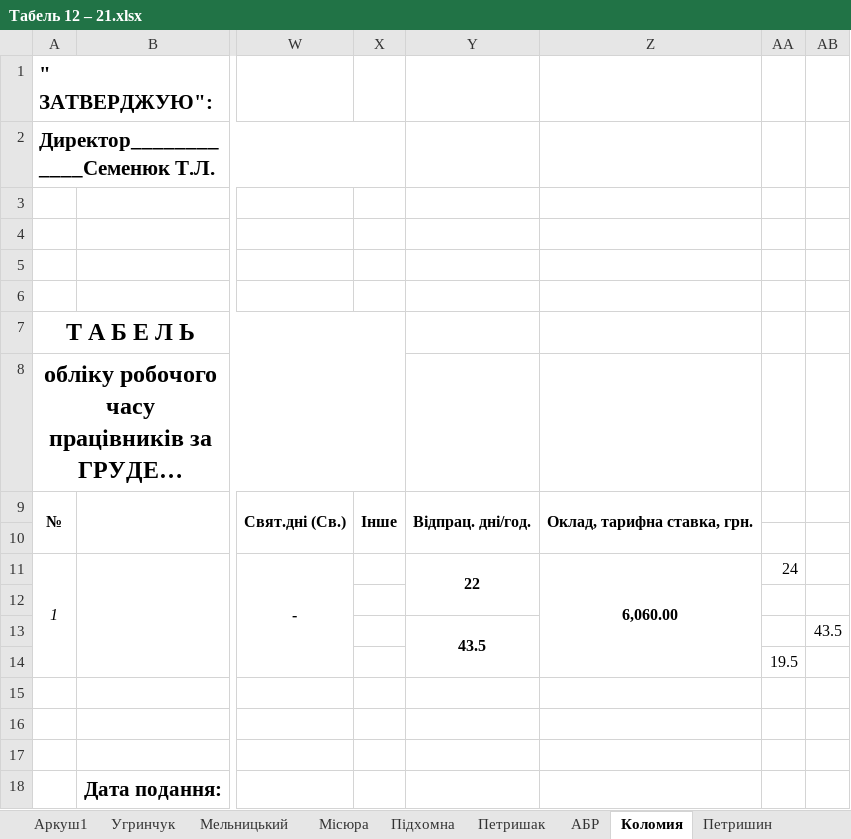
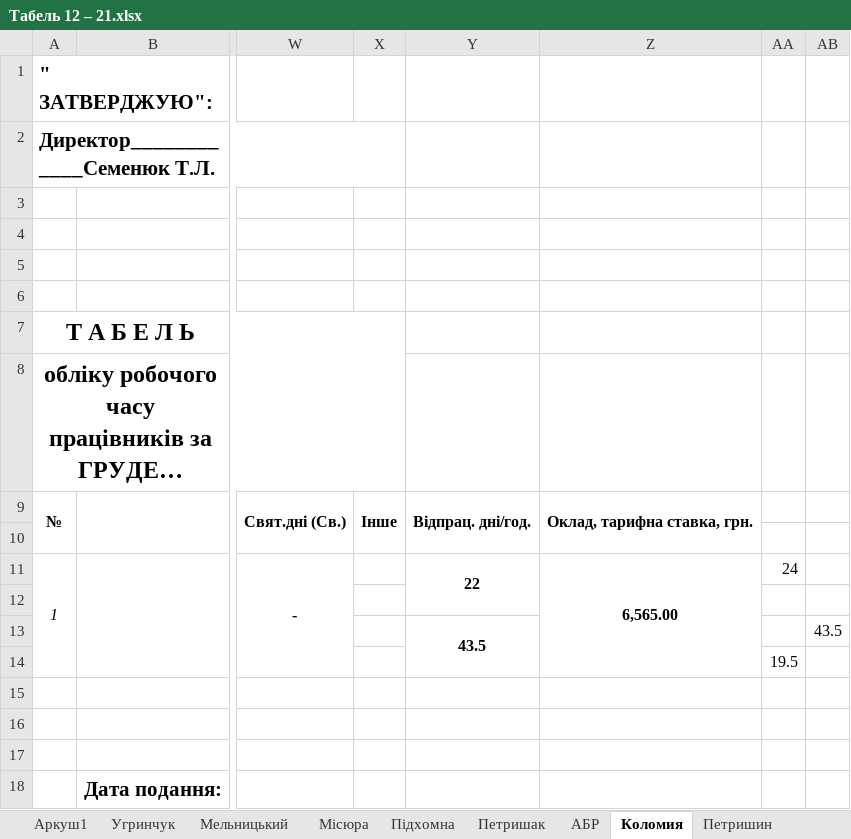
Before and after one commit to Midas201/Eridan, an Excel workbook: Фопи/Зарплата ФОП 2021/Табель ФОП 2021/Табель 12 – 21.xlsx, sheet Коломия, drawn as a sheet; only a part is shown, gaps mark what is left out; long unchanged cells end in …; values as stored, in another font and other column widths than the file's, no borders; the diff names each change by its address in the sheet, - before the commit and + after, or states it on an @@ line.

```diff
--- a/Фопи/Зарплата ФОП 2021/Табель ФОП 2021/Табель 12 – 21.xlsx (sheet Коломия)
+++ b/Фопи/Зарплата ФОП 2021/Табель ФОП 2021/Табель 12 – 21.xlsx (sheet Коломия)
-Z11: 6,060.00
+Z11: 6,565.00
```
Also changed, not shown: sheet АБР, Фопи/Зарплата ФОП 2021/Табель ФОП 2022/Табель 01.xlsx, Фопи/Зарплата ФОП 2021/Табель ФОП 2022/Табель 02.xlsx.
